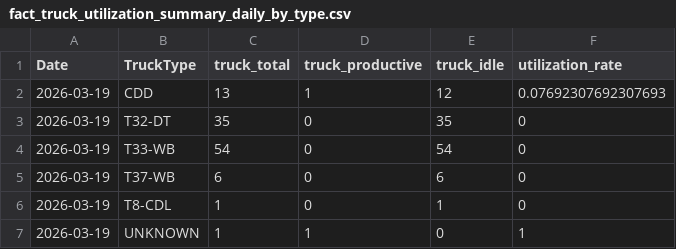
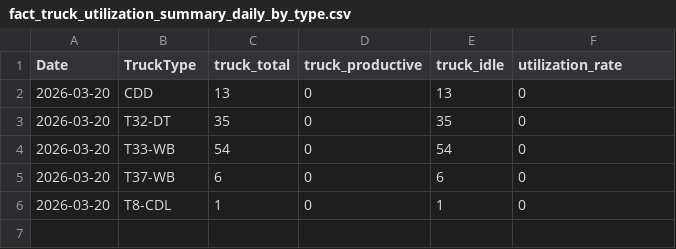
Before and after one commit to romanusdd-spec/ftu-visibility-app, a CSV file: data/ops/fact_truck_utilization_summary_daily_by_type.csv, drawn as a sheet.

```diff
--- a/data/ops/fact_truck_utilization_summary_daily_by_type.csv
+++ b/data/ops/fact_truck_utilization_summary_daily_by_type.csv
@@ -1,7 +1,6 @@
 Date,TruckType,truck_total,truck_productive,truck_idle,utilization_rate
-2026-03-19,CDD,13,1,12,0.07692307692307693
-2026-03-19,T32-DT,35,0,35,0
-2026-03-19,T33-WB,54,0,54,0
-2026-03-19,T37-WB,6,0,6,0
-2026-03-19,T8-CDL,1,0,1,0
-2026-03-19,UNKNOWN,1,1,0,1
+2026-03-20,CDD,13,0,13,0
+2026-03-20,T32-DT,35,0,35,0
+2026-03-20,T33-WB,54,0,54,0
+2026-03-20,T37-WB,6,0,6,0
+2026-03-20,T8-CDL,1,0,1,0
```
Also changed, not shown: data/commercial/fact_wo_submission_daily.csv, data/commercial/fact_wo_submission_detail.csv, 9 other files.
